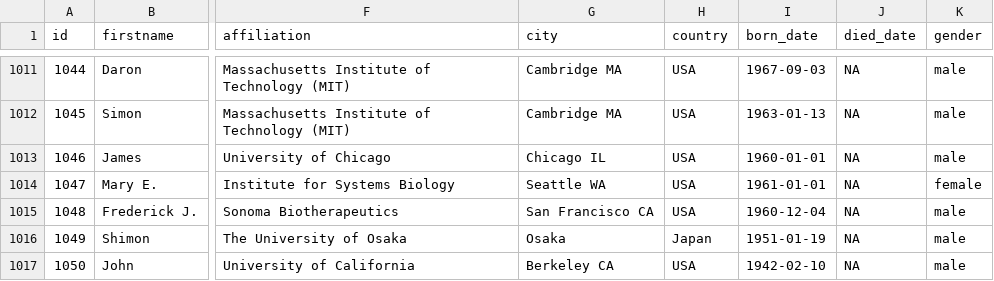
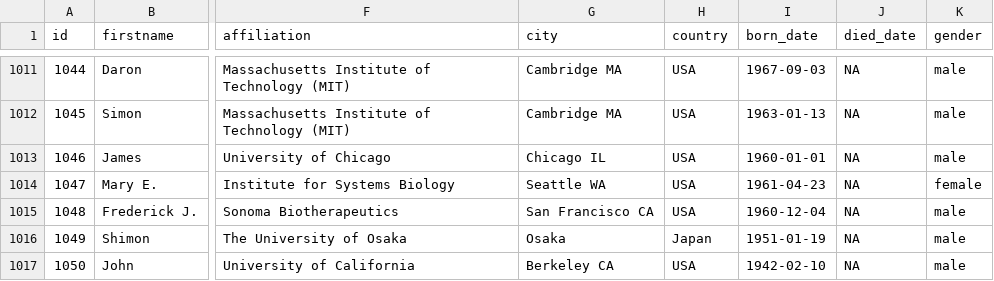
Before and after one commit to DataScience4Psych/DataScience4Psych, a CSV file: data/nobel.csv, drawn as a sheet; only a part is shown, gaps mark what is left out; the diff names each change by its address in the sheet, - before the commit and + after, or states it on an @@ line.

```diff
--- a/data/nobel.csv
+++ b/data/nobel.csv
-I1014 (born_date): 1961-01-01
+I1014 (born_date): 1961-04-23
```
Also changed, not shown: 4 other files.
